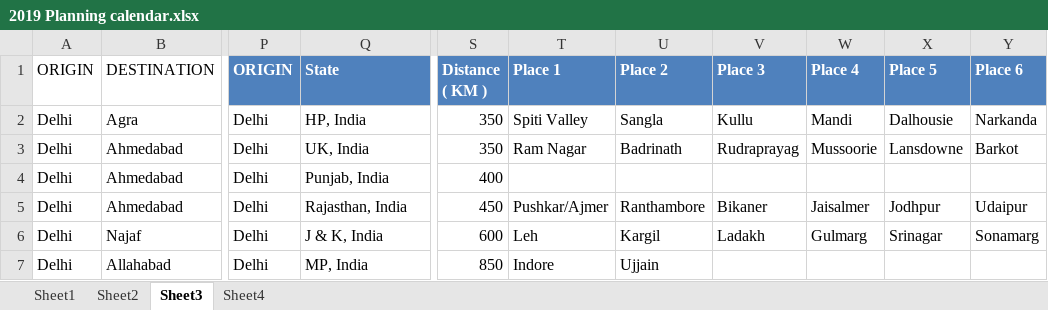
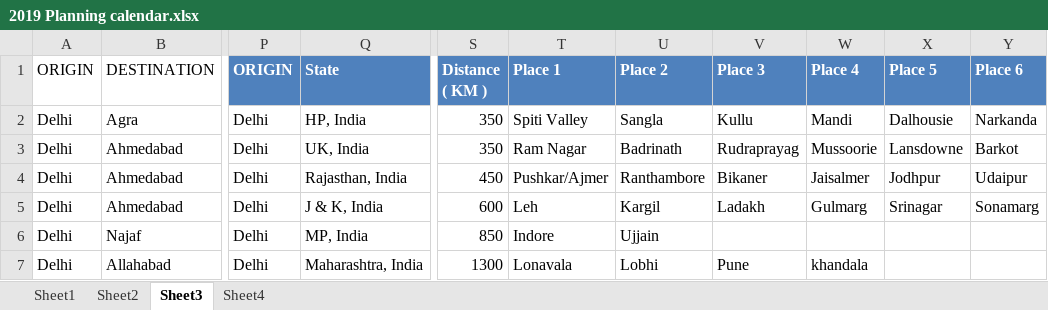
Before and after one commit to AakashDhondiyal/localRepo, an Excel workbook: 2019 Planning calendar.xlsx, sheet Sheet3, drawn as a sheet; only a part is shown, gaps mark what is left out; values as stored, in another font and other column widths than the file's, no borders; table styles not drawn; the diff covers the shown part only; the diff names each change by its address in the sheet, - before the commit and + after, or states it on an @@ line.

```diff
--- a/2019 Planning calendar.xlsx (sheet Sheet3)
+++ b/2019 Planning calendar.xlsx (sheet Sheet3)
-Q4 (State): Punjab, India
+Q4 (State): Rajasthan, India
-S4 (Distance ( KM )): 400
+S4 (Distance ( KM )): 450
-T4 (Place 1): (empty)
+T4 (Place 1): Pushkar/Ajmer
-U4 (Place 2): (empty)
+U4 (Place 2): Ranthambore
-V4 (Place 3): (empty)
+V4 (Place 3): Bikaner
-W4 (Place 4): (empty)
+W4 (Place 4): Jaisalmer
-X4 (Place 5): (empty)
+X4 (Place 5): Jodhpur
-Y4 (Place 6): (empty)
+Y4 (Place 6): Udaipur
-Q5 (State): Rajasthan, India
+Q5 (State): J & K, India
-S5 (Distance ( KM )): 450
+S5 (Distance ( KM )): 600
-T5 (Place 1): Pushkar/Ajmer
+T5 (Place 1): Leh
-U5 (Place 2): Ranthambore
+U5 (Place 2): Kargil
-V5 (Place 3): Bikaner
+V5 (Place 3): Ladakh
-W5 (Place 4): Jaisalmer
+W5 (Place 4): Gulmarg
-X5 (Place 5): Jodhpur
+X5 (Place 5): Srinagar
-Y5 (Place 6): Udaipur
+Y5 (Place 6): Sonamarg
-Q6 (State): J & K, India
+Q6 (State): MP, India
-S6 (Distance ( KM )): 600
+S6 (Distance ( KM )): 850
-T6 (Place 1): Leh
+T6 (Place 1): Indore
-U6 (Place 2): Kargil
+U6 (Place 2): Ujjain
-V6 (Place 3): Ladakh
+V6 (Place 3): (empty)
-W6 (Place 4): Gulmarg
+W6 (Place 4): (empty)
-X6 (Place 5): Srinagar
+X6 (Place 5): (empty)
-Y6 (Place 6): Sonamarg
+Y6 (Place 6): (empty)
-Q7 (State): MP, India
+Q7 (State): Maharashtra, India
-S7 (Distance ( KM )): 850
+S7 (Distance ( KM )): 1300
-T7 (Place 1): Indore
+T7 (Place 1): Lonavala
-U7 (Place 2): Ujjain
+U7 (Place 2): Lobhi
-V7 (Place 3): (empty)
+V7 (Place 3): Pune
-W7 (Place 4): (empty)
+W7 (Place 4): khandala
```
Also changed, not shown: 33 edited cells elsewhere in this sheet, sheet Sheet1.
